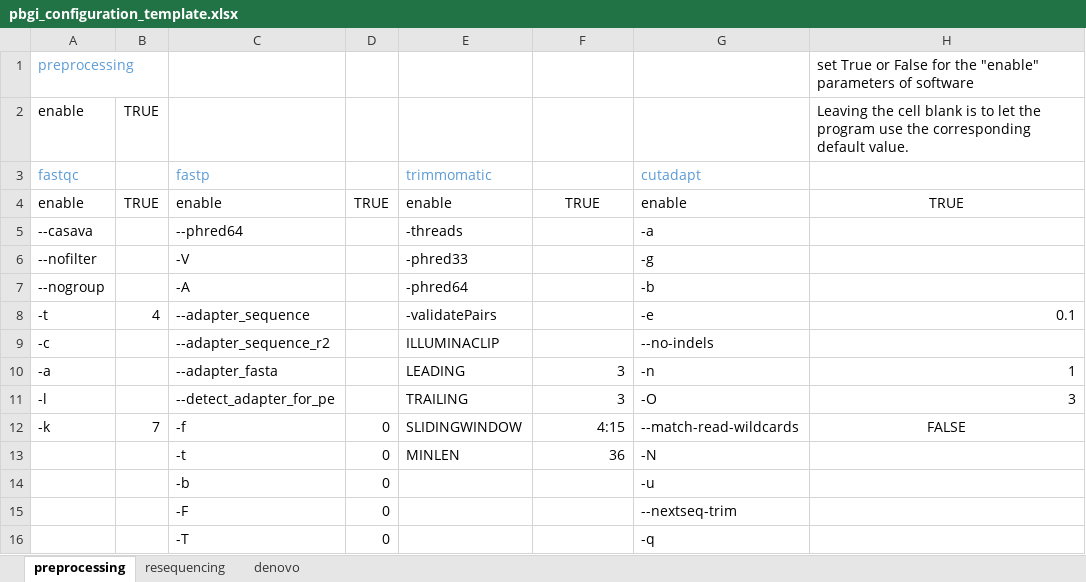
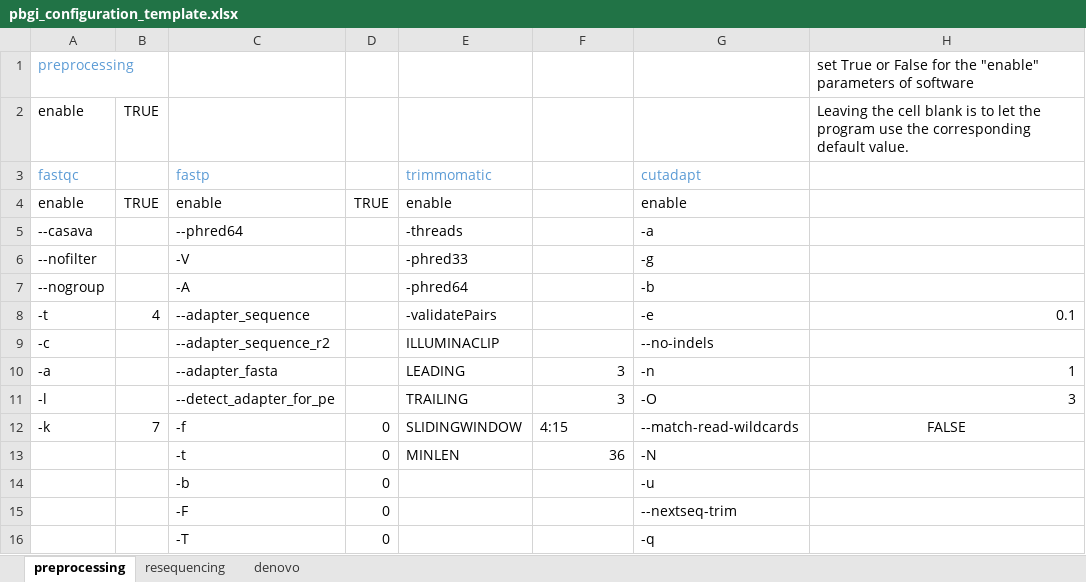
Before and after one commit to lyotvincent/PBGI, an Excel workbook: pbgi_configuration_template.xlsx, sheet preprocessing, drawn as a sheet; only a part is shown; values as stored, in another font and other column widths than the file's, no borders; the diff names each change by its address in the sheet, - before the commit and + after, or states it on an @@ line.

```diff
--- a/pbgi_configuration_template.xlsx (sheet preprocessing)
+++ b/pbgi_configuration_template.xlsx (sheet preprocessing)
-F4: TRUE
+F4: (empty)
-H4: TRUE
+H4: (empty)
-F12 alignment: right
+F12 alignment: left
```
Also changed, not shown: sheet resequencing, 4 other files.
